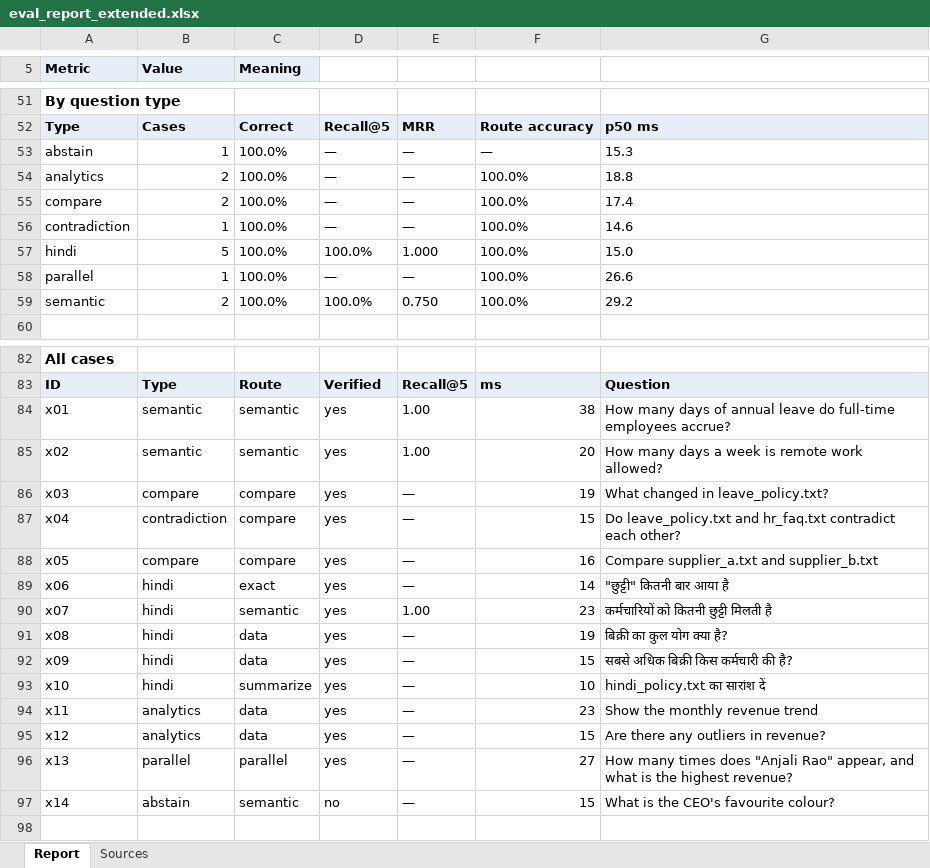
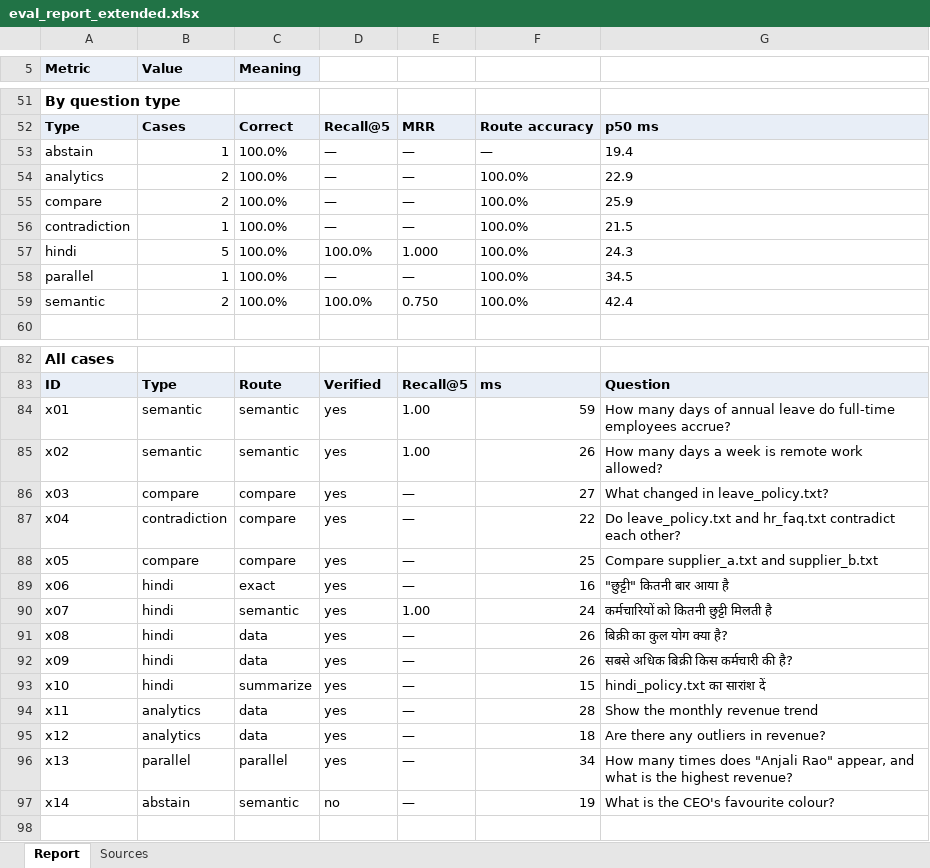
Before and after one commit to codemunna82-source/Multi-Agent-Knowledge-Assistant, an Excel workbook: docs/eval/eval_report_extended.xlsx, sheet Report, drawn as a sheet; only a part is shown, gaps mark what is left out; values as stored, in another font and other column widths than the file's, no borders; charts and pictures not drawn; the diff covers the shown part only; the diff names each change by its address in the sheet, - before the commit and + after, or states it on an @@ line.

```diff
--- a/docs/eval/eval_report_extended.xlsx (sheet Report)
+++ b/docs/eval/eval_report_extended.xlsx (sheet Report)
-G53: 15.3
+G53: 19.4
-G54: 18.8
+G54: 22.9
-G55: 17.4
+G55: 25.9
-G56: 14.6
+G56: 21.5
-G57: 15.0
+G57: 24.3
-G58: 26.6
+G58: 34.5
-G59: 29.2
+G59: 42.4
-F84: 38
+F84: 59
-F85: 20
+F85: 26
-F86: 19
+F86: 27
-F87: 15
+F87: 22
-F88: 16
+F88: 25
-F89: 14
+F89: 16
-F90: 23
+F90: 24
-F91: 19
+F91: 26
-F92: 15
+F92: 26
-F93: 10
+F93: 15
-F94: 23
+F94: 28
-F95: 15
+F95: 18
-F96: 27
+F96: 34
-F97: 15
+F97: 19
```
Also changed, not shown: 2 edited cells elsewhere in this sheet, sheet Sources, docs/eval/eval_report.xlsx, 29 other files.
